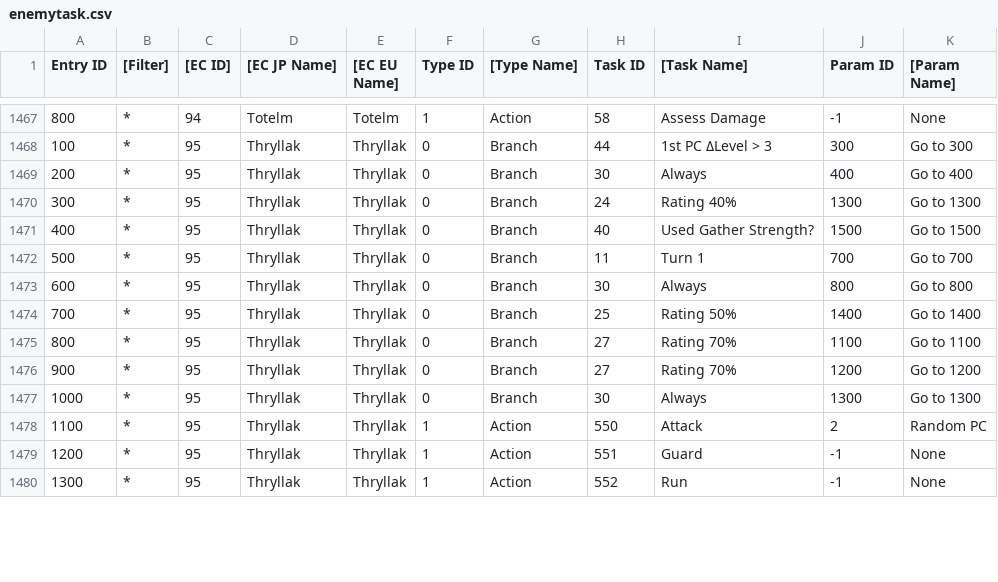
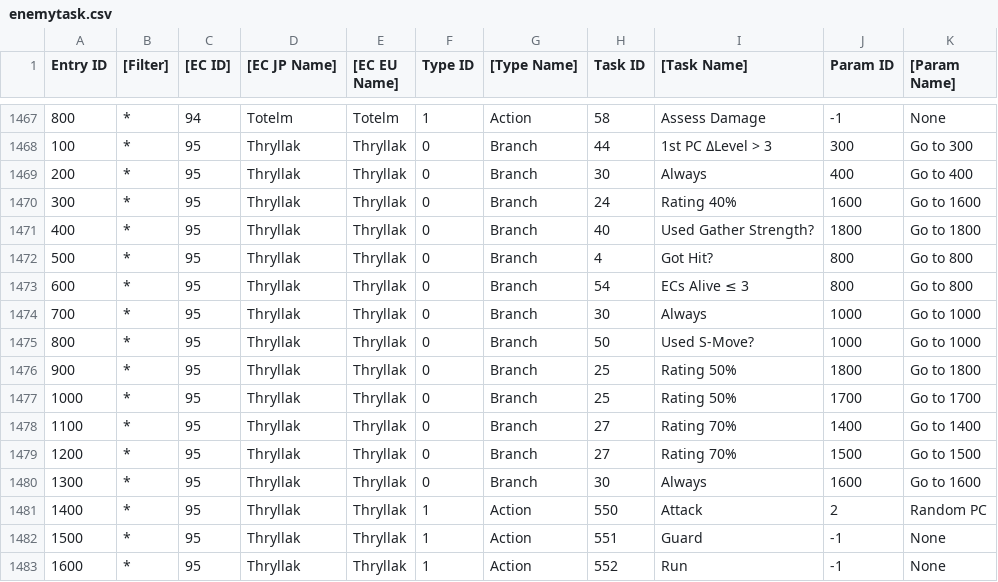
Before and after one commit to Taikocuya/SOALE, a CSV file: dist/gc-eu-final/data/enemytask.csv, drawn as a sheet; only a part is shown, gaps mark what is left out; the diff covers the shown part only.

```diff
--- a/dist/gc-eu-final/data/enemytask.csv
+++ b/dist/gc-eu-final/data/enemytask.csv
@@ -1469,12 +1469,15 @@ Entry ID,[Filter],[EC ID],[EC JP Name],[EC EU Name],Type ID,[Type Name],Task ID,
 200,*,95,Thryllak,Thryllak,0,Branch,30,Always,400,Go to 400
-300,*,95,Thryllak,Thryllak,0,Branch,24,Rating 40%,1300,Go to 1300
-400,*,95,Thryllak,Thryllak,0,Branch,40,Used Gather Strength?,1500,Go to 1500
-500,*,95,Thryllak,Thryllak,0,Branch,11,Turn 1,700,Go to 700
-600,*,95,Thryllak,Thryllak,0,Branch,30,Always,800,Go to 800
-700,*,95,Thryllak,Thryllak,0,Branch,25,Rating 50%,1400,Go to 1400
-800,*,95,Thryllak,Thryllak,0,Branch,27,Rating 70%,1100,Go to 1100
-900,*,95,Thryllak,Thryllak,0,Branch,27,Rating 70%,1200,Go to 1200
-1000,*,95,Thryllak,Thryllak,0,Branch,30,Always,1300,Go to 1300
-1100,*,95,Thryllak,Thryllak,1,Action,550,Attack,2,Random PC
-1200,*,95,Thryllak,Thryllak,1,Action,551,Guard,-1,None
-1300,*,95,Thryllak,Thryllak,1,Action,552,Run,-1,None
+300,*,95,Thryllak,Thryllak,0,Branch,24,Rating 40%,1600,Go to 1600
+400,*,95,Thryllak,Thryllak,0,Branch,40,Used Gather Strength?,1800,Go to 1800
+500,*,95,Thryllak,Thryllak,0,Branch,4,Got Hit?,800,Go to 800
+600,*,95,Thryllak,Thryllak,0,Branch,54,ECs Alive ≤ 3,800,Go to 800
+700,*,95,Thryllak,Thryllak,0,Branch,30,Always,1000,Go to 1000
+800,*,95,Thryllak,Thryllak,0,Branch,50,Used S-Move?,1000,Go to 1000
+900,*,95,Thryllak,Thryllak,0,Branch,25,Rating 50%,1800,Go to 1800
+1000,*,95,Thryllak,Thryllak,0,Branch,25,Rating 50%,1700,Go to 1700
+1100,*,95,Thryllak,Thryllak,0,Branch,27,Rating 70%,1400,Go to 1400
+1200,*,95,Thryllak,Thryllak,0,Branch,27,Rating 70%,1500,Go to 1500
+1300,*,95,Thryllak,Thryllak,0,Branch,30,Always,1600,Go to 1600
+1400,*,95,Thryllak,Thryllak,1,Action,550,Attack,2,Random PC
+1500,*,95,Thryllak,Thryllak,1,Action,551,Guard,-1,None
+1600,*,95,Thryllak,Thryllak,1,Action,552,Run,-1,None
```
Also changed, not shown: 2 added rows and 92 edited cells elsewhere in this file, dist/enemy.tpl.csv, dist/enemyencounter.tpl.csv, 55 other files.
